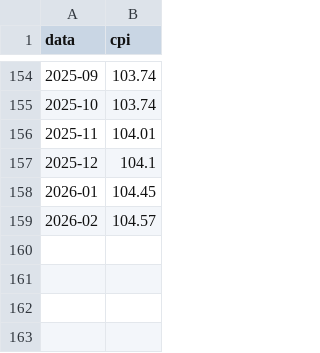
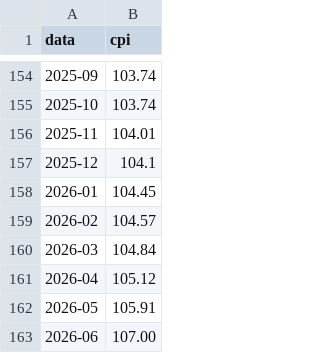
Before and after one commit to sakthipriyan/financial-data, a CSV file: docs/inflation/IN.csv, drawn as a sheet; only a part is shown, gaps mark what is left out.

Commit message:
Update CPI inflation figures up to June 2026

```diff
--- a/docs/inflation/IN.csv
+++ b/docs/inflation/IN.csv
@@ -159 +159,5 @@ data,cpi
 2026-02,104.57
+2026-03,104.84
+2026-04,105.12
+2026-05,105.91
+2026-06,107.00
```
Also changed, not shown: 1 other file.
